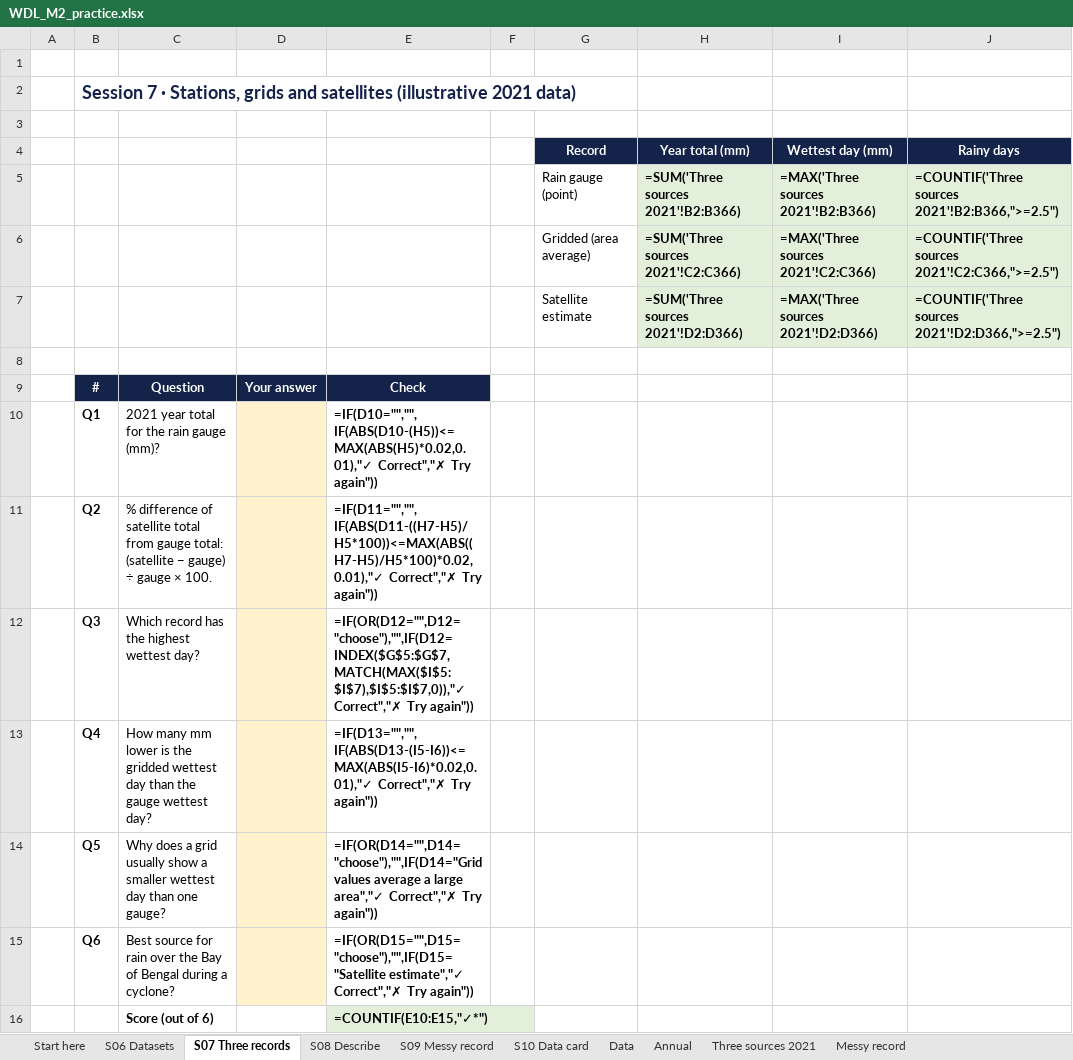
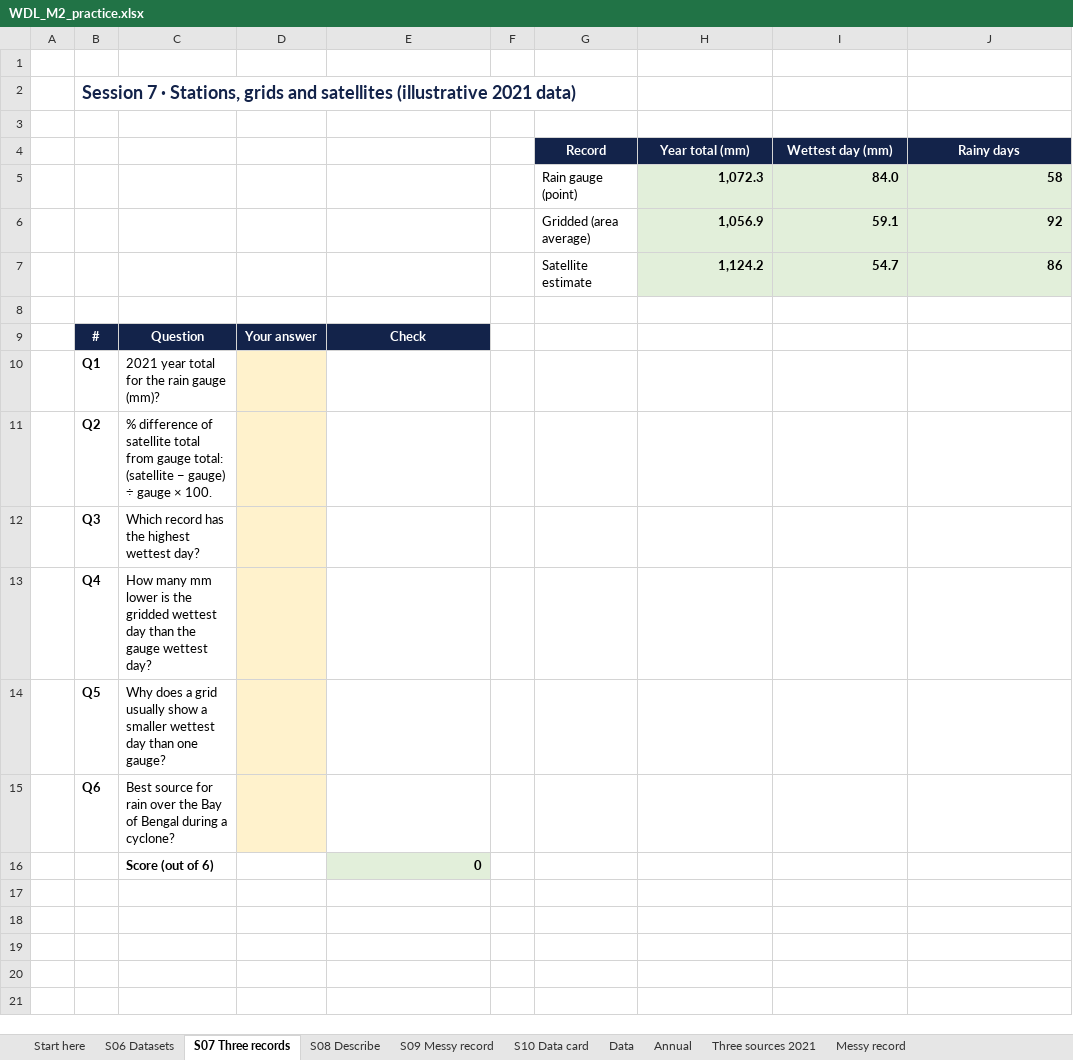
Before and after one commit to PradhanArpan/waterliteracy, an Excel workbook: udemy/sheets/WDL_M2_practice.xlsx, sheet S07 Three records, drawn as a sheet; values as stored, in another font and other column widths than the file's, no borders; formulas without a stored value are shown as written; conditional formats not drawn; removed rows and columns are numbered as before the commit, all else as after; the diff names each change by its address in the sheet, - before the commit and + after, or states it on an @@ line.

```diff
--- a/udemy/sheets/WDL_M2_practice.xlsx (sheet S07 Three records)
+++ b/udemy/sheets/WDL_M2_practice.xlsx (sheet S07 Three records)
-row 5:  |  |  |  |  |  | Rain gauge (point) | =SUM('Three sources 2021'!B2:B366) | =MAX('Three sources 2021'!B2:B366) | =COUNTIF('Three sources 2021'!B2:B366,">=2.5")
-row 6:  |  |  |  |  |  | Gridded (area average) | =SUM('Three sources 2021'!C2:C366) | =MAX('Three sources 2021'!C2:C366) | =COUNTIF('Three sources 2021'!C2:C366,">=2.5")
-row 7:  |  |  |  |  |  | Satellite estimate | =SUM('Three sources 2021'!D2:D366) | =MAX('Three sources 2021'!D2:D366) | =COUNTIF('Three sources 2021'!D2:D366,">=2.5")
+row 5:  |  |  |  |  |  | Rain gauge (point) | 1,072.3 | 84.0 | 58
+row 6:  |  |  |  |  |  | Gridded (area average) | 1,056.9 | 59.1 | 92
+row 7:  |  |  |  |  |  | Satellite estimate | 1,124.2 | 54.7 | 86
-E10: =IF(D10="","",IF(ABS(D10-(H5))<=MAX(ABS(H5)*0.02,0.01),"✓ Correct","✗ Try again"))
+E10: (empty)
-E11: =IF(D11="","",IF(ABS(D11-((H7-H5)/H5*100))<=MAX(ABS((H7-H5)/H5*100)*0.02,0.01),"✓ Correct","✗ Try again"))
+E11: (empty)
-E12: =IF(OR(D12="",D12="choose"),"",IF(D12=INDEX($G$5:$G$7,MATCH(MAX($I$5:$I$7),$I$5:$I$7,0)),"✓ Correct","✗ Try again"))
+E12: (empty)
-E13: =IF(D13="","",IF(ABS(D13-(I5-I6))<=MAX(ABS(I5-I6)*0.02,0.01),"✓ Correct","✗ Try again"))
+E13: (empty)
-E14: =IF(OR(D14="",D14="choose"),"",IF(D14="Grid values average a large area","✓ Correct","✗ Try again"))
+E14: (empty)
-E15: =IF(OR(D15="",D15="choose"),"",IF(D15="Satellite estimate","✓ Correct","✗ Try again"))
+E15: (empty)
-E16: =COUNTIF(E10:E15,"✓*")
+E16: 0
```
Also changed, not shown: sheet Data, sheet Messy record, sheet Annual, sheet S06 Datasets, sheet S09 Messy record, sheet S08 Describe, udemy/sheets/WDL_M1_practice.xlsx, udemy/sheets/WDL_M3_practice.xlsx, 9 other files.
